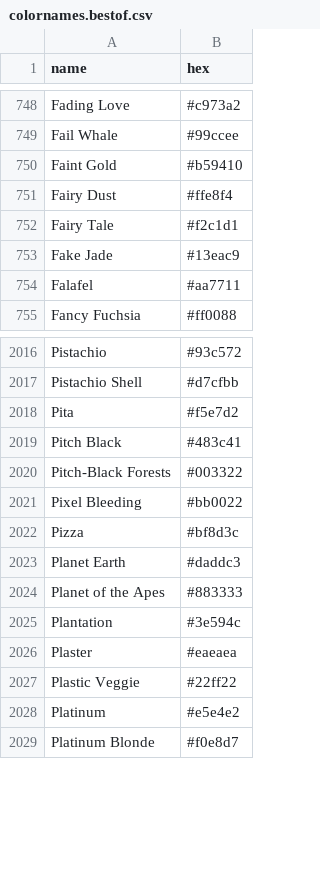
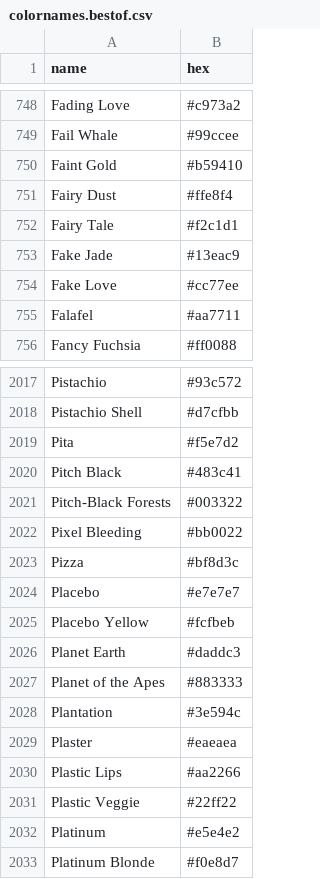
Before and after one commit to meodai/color-names, a CSV file: dist/colornames.bestof.csv, drawn as a sheet; only a part is shown, gaps mark what is left out; the diff names each change by its address in the sheet, - before the commit and + after, or states it on an @@ line.

```diff
--- a/dist/colornames.bestof.csv
+++ b/dist/colornames.bestof.csv
+row 754: Fake Love | #cc77ee
+row 2024: Placebo | #e7e7e7
+row 2025: Placebo Yellow | #fcfbeb
+row 2030: Plastic Lips | #aa2266
```
Also changed, not shown: dist/colornames.csv, src/colornames.csv, 20 other files.
